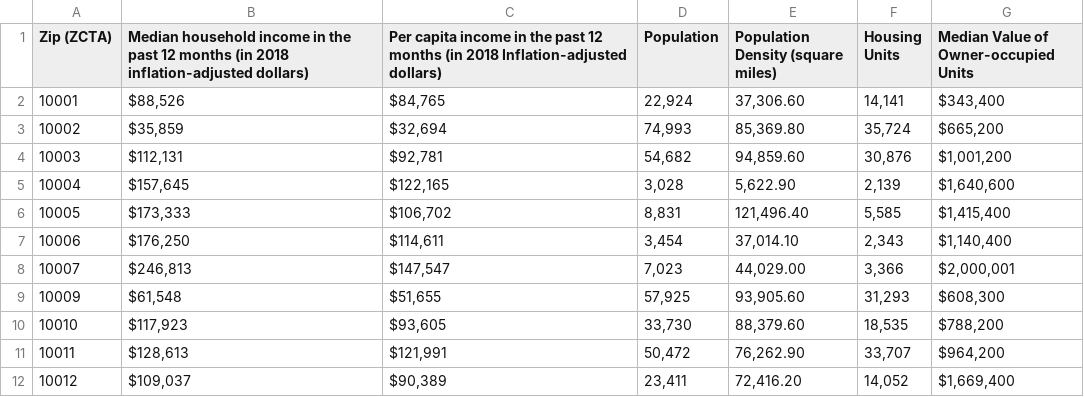
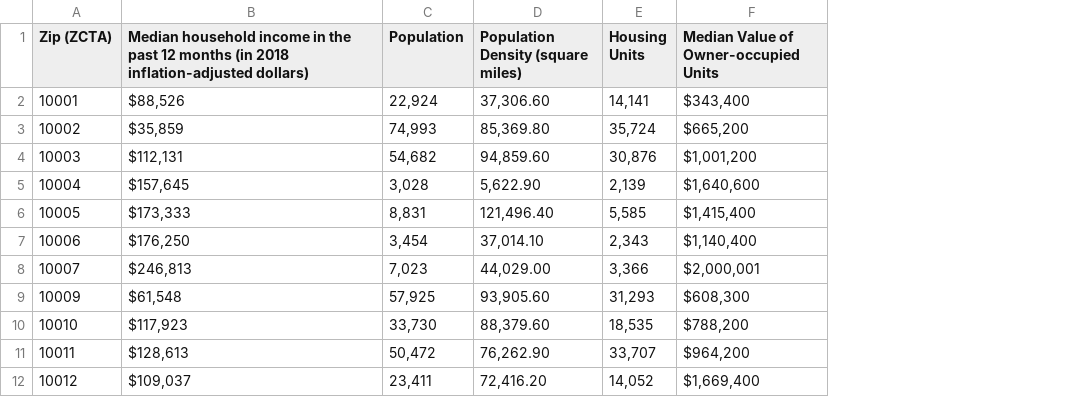
Before and after one commit to FredaXin/capstone, a CSV file: data/raw_income_by_zip_nyc.csv, drawn as a sheet; only a part is shown; the diff names each change by its address in the sheet, - before the commit and + after, or states it on an @@ line.

```diff
--- a/data/raw_income_by_zip_nyc.csv
+++ b/data/raw_income_by_zip_nyc.csv
-column C, rows 1-12: Per capita income in the past 12 months (in 2018 Inflation-adjusted dollars) | $84,765 | $32,694 | $92,781 | $122,165 | $106,702 | $114,611 | $147,547 | $51,655 | $93,605 | $121,991 | $90,389
```
Also changed, not shown: data/clean_income_by_zip_nyc.csv, 6 other files.
